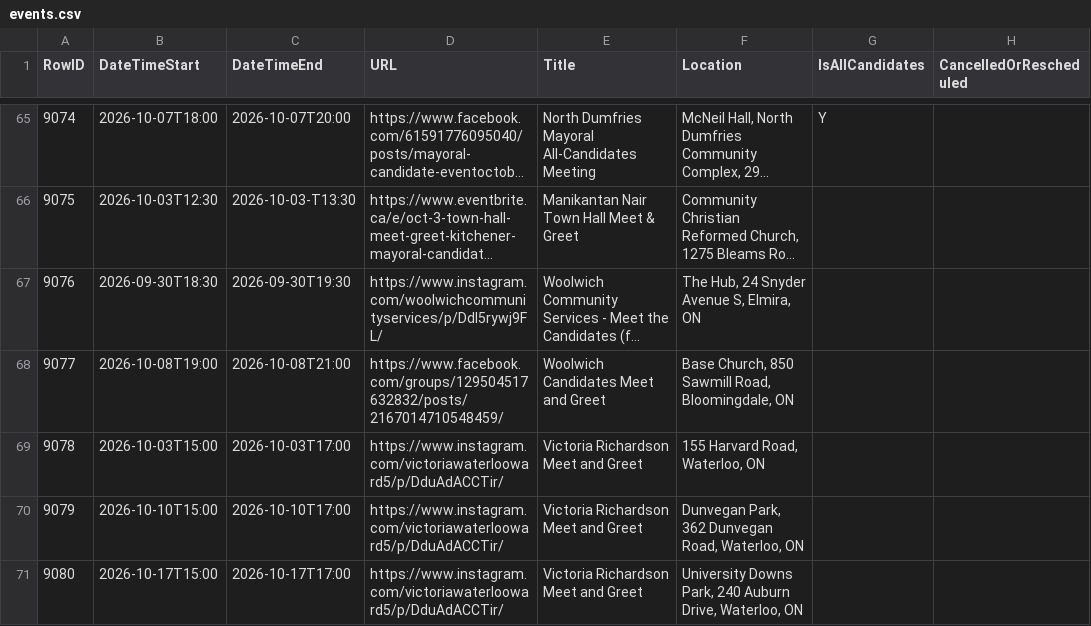
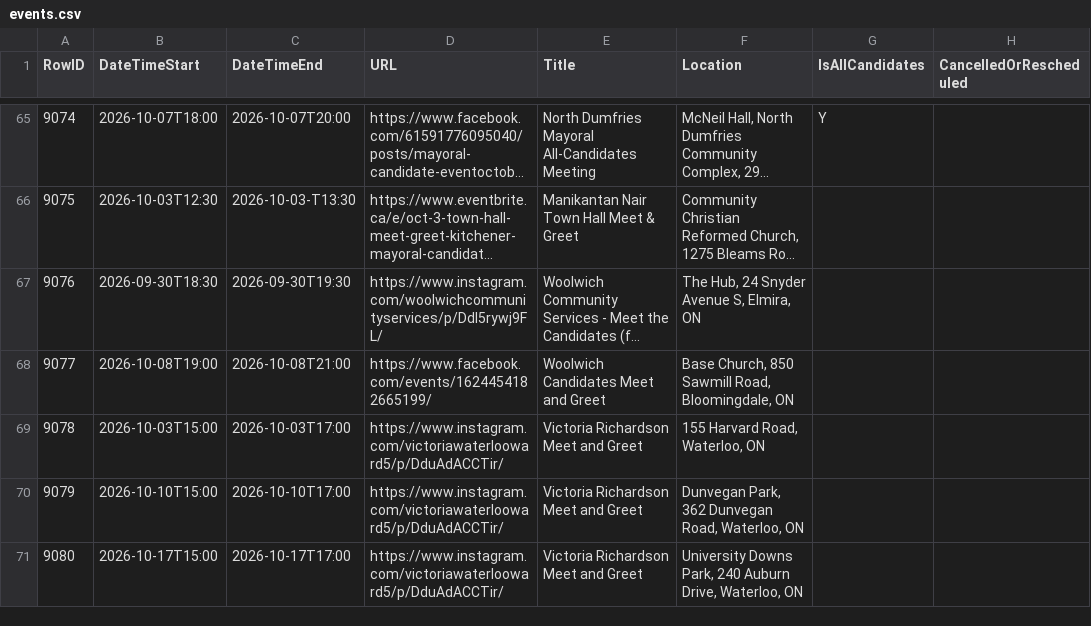
Before and after one commit to CivicTechWR/WRvotes, a CSV file: docs/_data/sync/events.csv, drawn as a sheet; only a part is shown, gaps mark what is left out; long unchanged cells end in …; the diff names each change by its address in the sheet, - before the commit and + after, or states it on an @@ line.

Commit message:
Auto-commit: updated events.csv from Google Docs

```diff
--- a/docs/_data/sync/events.csv
+++ b/docs/_data/sync/events.csv
-D68 (URL): https://www.facebook.com/groups/129504517632832/posts/2167014710548459/
+D68 (URL): https://www.facebook.com/events/1624454182665199/
```
